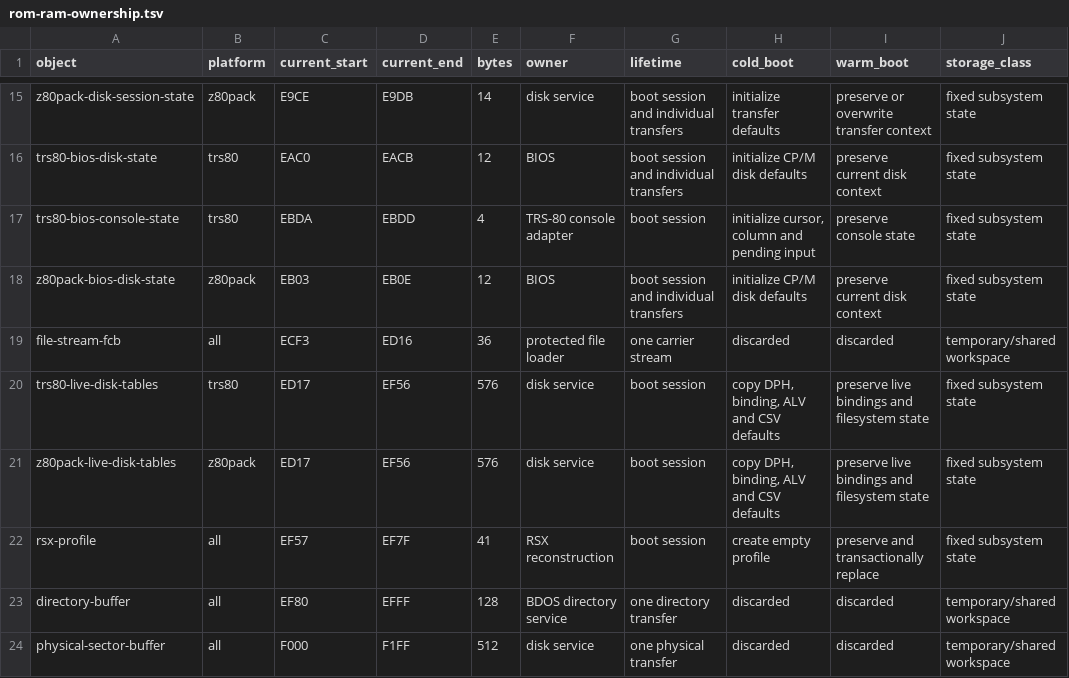
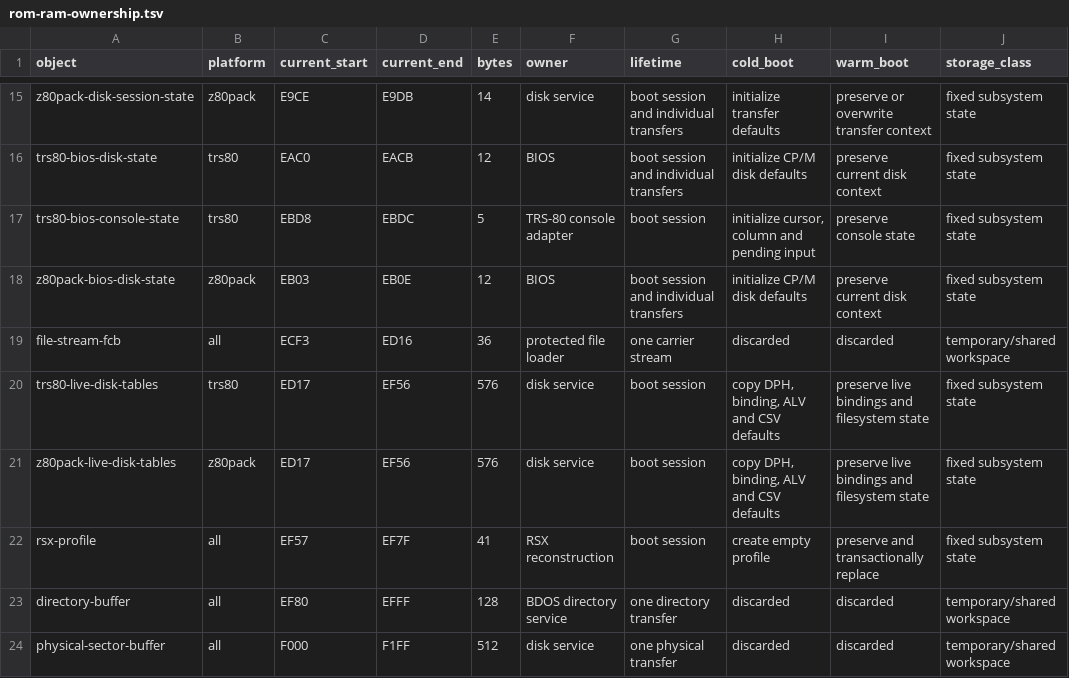
Before and after one commit to CPMArchives/BetterCPM, a TSV file: metadata/rom-ram-ownership.tsv, drawn as a sheet; only a part is shown, gaps mark what is left out; the diff names each change by its address in the sheet, - before the commit and + after, or states it on an @@ line.

```diff
--- a/metadata/rom-ram-ownership.tsv
+++ b/metadata/rom-ram-ownership.tsv
-C17 (current_start): EBDA
+C17 (current_start): EBD8
-D17 (current_end): EBDD
+D17 (current_end): EBDC
-E17 (bytes): 4
+E17 (bytes): 5
```
Also changed, not shown: 5 other files.
